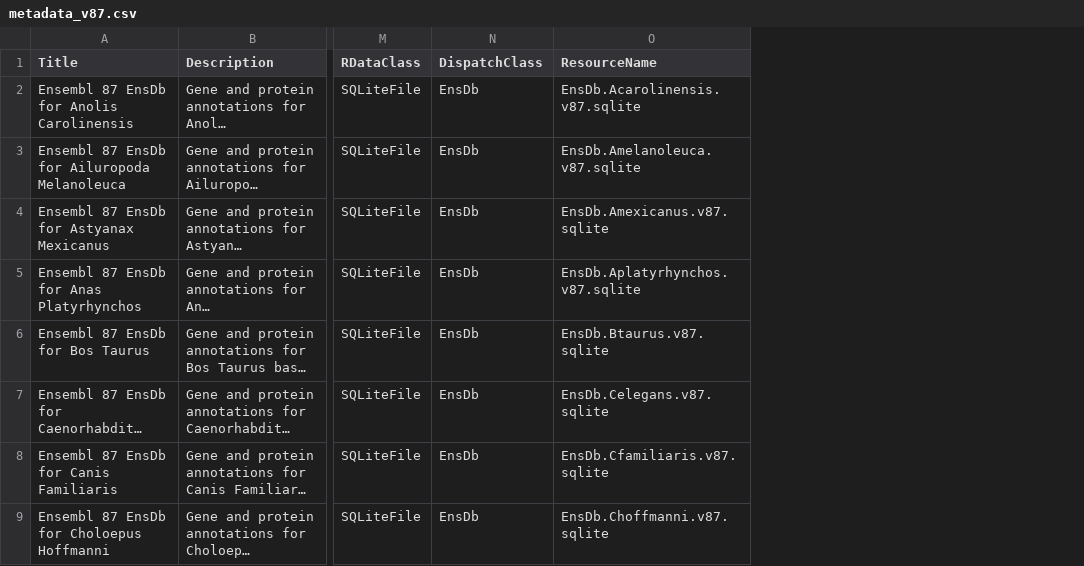
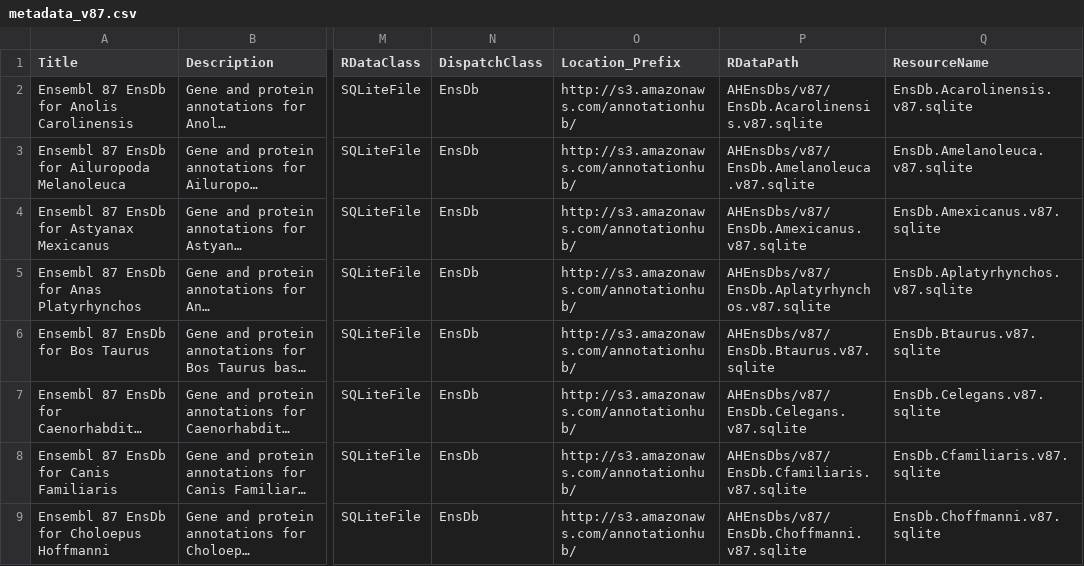
Before and after one commit to jorainer/AHEnsDbs, a CSV file: inst/extdata/metadata_v87.csv, drawn as a sheet; only a part is shown, gaps mark what is left out; long unchanged cells end in …; the diff names each change by its address in the sheet, - before the commit and + after, or states it on an @@ line.

Commit message:
Add Location_Prefix and RDataPath columns.

```diff
--- a/inst/extdata/metadata_v87.csv
+++ b/inst/extdata/metadata_v87.csv
+column O (Location_Prefix), rows 2-9: all http://s3.amazonaws.com/annotationhub/
+column P (RDataPath), rows 2-9: AHEnsDbs/v87/EnsDb.Acarolinensis.v87.sqlite | AHEnsDbs/v87/EnsDb.Amelanoleuca.v87.sqlite | AHEnsDbs/v87/EnsDb.Amexicanus.v87.sqlite | AHEnsDbs/v87/EnsDb.Aplatyrhynchos.v87.sqlite | AHEnsDbs/v87/EnsDb.Btaurus.v87.sqlite | AHEnsDbs/v87/EnsDb.Celegans.v87.sqlite | AHEnsDbs/v87/EnsDb.Cfamiliaris.v87.sqlite | AHEnsDbs/v87/EnsDb.Choffmanni.v87.sqlite
```
Also changed, not shown: 1 other file.
